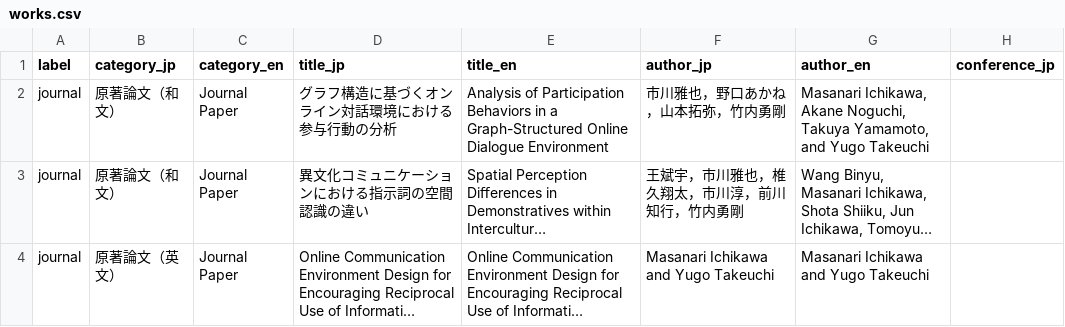
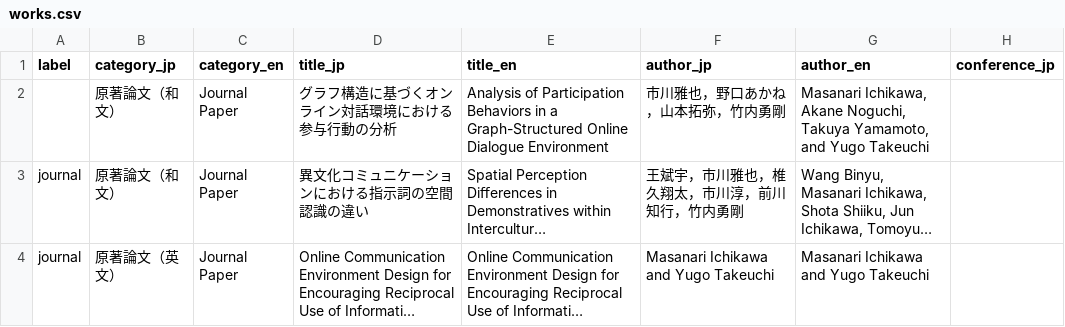
Before and after one commit to masanarius/masanarius.github.io, a CSV file: csv/works.csv, drawn as a sheet; only a part is shown; long unchanged cells end in …; the diff names each change by its address in the sheet, - before the commit and + after, or states it on an @@ line.

```diff
--- a/csv/works.csv
+++ b/csv/works.csv
-A2 (label): journal
+A2 (label): (empty)
```
Also changed, not shown: csv/news.csv.
